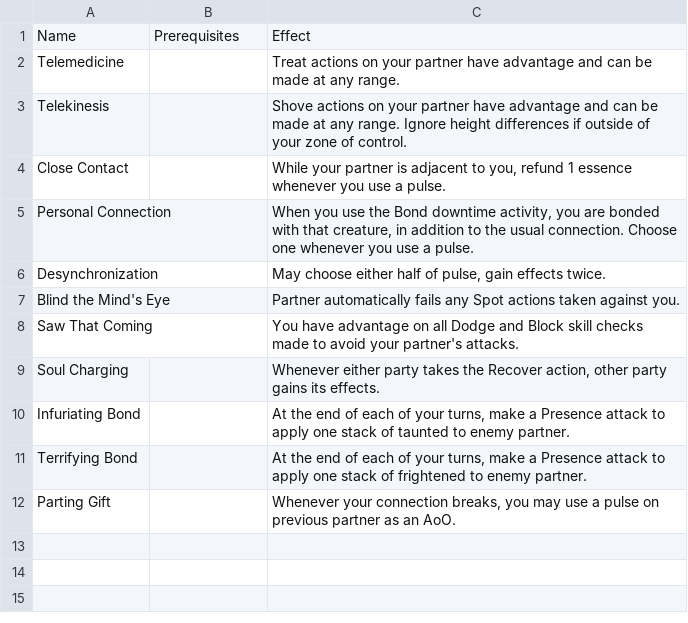
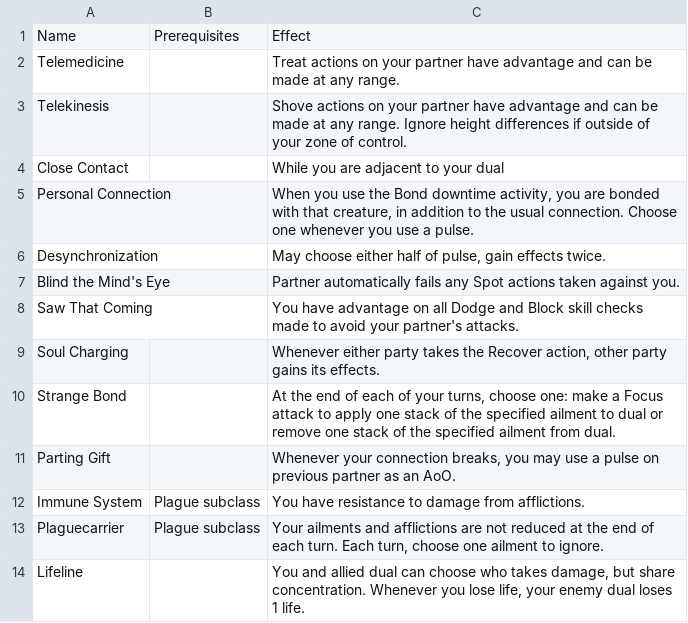
Before and after one commit to Leafwing-Studios/fonts-of-power, a CSV file: docs/src/character-options/classes/soulbinder/combat_feats.csv, drawn as a sheet.

Commit message:
Soulbinder subclasses

```diff
--- a/docs/src/character-options/classes/soulbinder/combat_feats.csv
+++ b/docs/src/character-options/classes/soulbinder/combat_feats.csv
@@ -3,3 +3,3 @@
 "Telekinesis",,"Shove actions on your partner have advantage and can be made at any range. Ignore height differences if outside of your zone of control."
-"Close Contact",,"While your partner is adjacent to you, refund 1 essence whenever you use a pulse."
+"Close Contact",,"While you are adjacent to your dual"
 "Personal Connection",,"When you use the Bond downtime activity, you are bonded with that creature, in addition to the usual connection. Choose one whenever you use a pulse."
@@ -9,4 +9,6 @@
 "Soul Charging",,"Whenever either party takes the Recover action, other party gains its effects."
-"Infuriating Bond",,"At the end of each of your turns, make a Presence attack to apply one stack of taunted to enemy partner."
-"Terrifying Bond",,"At the end of each of your turns, make a Presence attack to apply one stack of frightened to enemy partner."
+"Strange Bond",,"At the end of each of your turns, choose one: make a Focus attack to apply one stack of the specified ailment to dual or remove one stack of the specified ailment from dual."
 "Parting Gift",,"Whenever your connection breaks, you may use a pulse on previous partner as an AoO."
+"Immune System","Plague subclass","You have resistance to damage from afflictions."
+"Plaguecarrier","Plague subclass","Your ailments and afflictions are not reduced at the end of each turn. Each turn, choose one ailment to ignore."
+"Lifeline",,"You and allied dual can choose who takes damage, but share concentration. Whenever you lose life, your enemy dual loses 1 life."
```
Also changed, not shown: docs/src/character-options/classes/soulbinder/features.csv, docs/src/character-options/classes/soulbinder/powers.csv, 4 other files.
